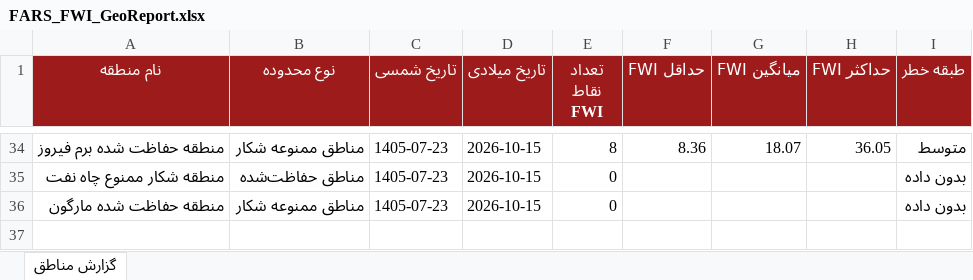
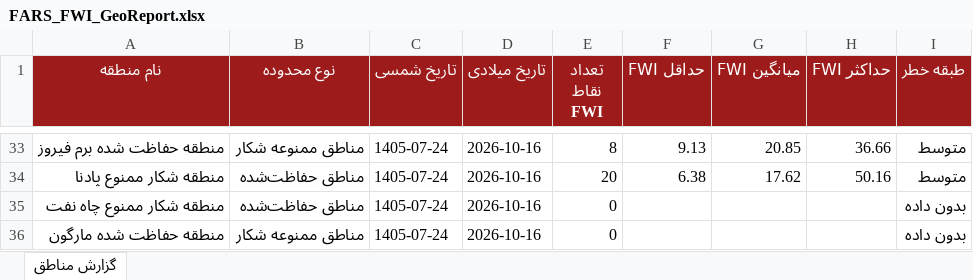
Before and after one commit to hashempoorsadegh214-prog/FARS-FWI, an Excel workbook: data/FARS_FWI_GeoReport.xlsx, sheet گزارش مناطق, drawn as a sheet; only a part is shown, gaps mark what is left out; values as stored, in another font and other column widths than the file's, no borders; conditional formats not drawn; addresses are those after the commit; the diff covers the shown part only; the diff names each change by its address in the sheet, - before the commit and + after, or states it on an @@ line.

```diff
--- a/data/FARS_FWI_GeoReport.xlsx (sheet گزارش مناطق)
+++ b/data/FARS_FWI_GeoReport.xlsx (sheet گزارش مناطق)
-C33 (تاریخ شمسی): 1405-07-23
+C33 (تاریخ شمسی): 1405-07-24
-D33 (تاریخ میلادی): 2026-10-15
+D33 (تاریخ میلادی): 2026-10-16
-F33 (حداقل FWI): 8.36
+F33 (حداقل FWI): 9.13
-G33 (میانگین FWI): 18.07
+G33 (میانگین FWI): 20.85
-H33 (حداکثر FWI): 36.05
+H33 (حداکثر FWI): 36.66
+row 34: منطقه شکار ممنوع پادنا | مناطق حفاظت‌شده | 1405-07-24 | 2026-10-16 | 20 | 6.38 | 17.62 | 50.16 | متوسط
-C35:C36 (تاریخ شمسی): 1405-07-23
+C35:C36 (تاریخ شمسی): 1405-07-24
-D35:D36 (تاریخ میلادی): 2026-10-15
+D35:D36 (تاریخ میلادی): 2026-10-16
```
Also changed, not shown: 19 added rows, 20 removed rows and 63 edited cells elsewhere in this sheet, 1 other file.
